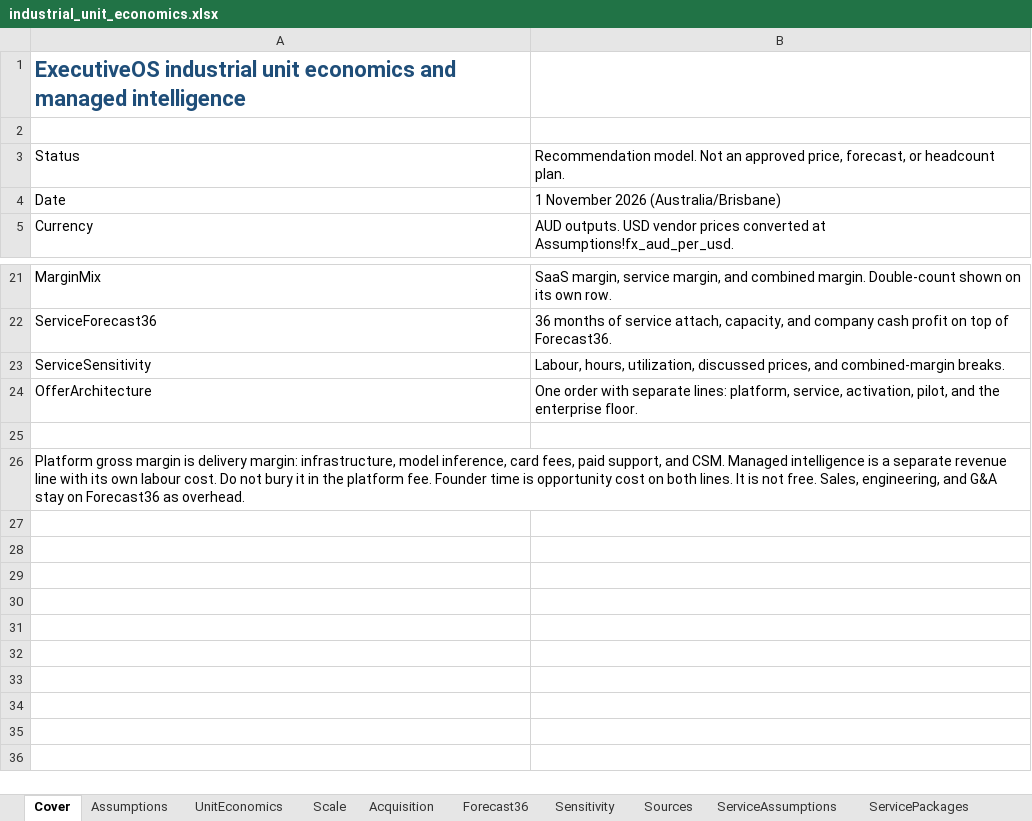
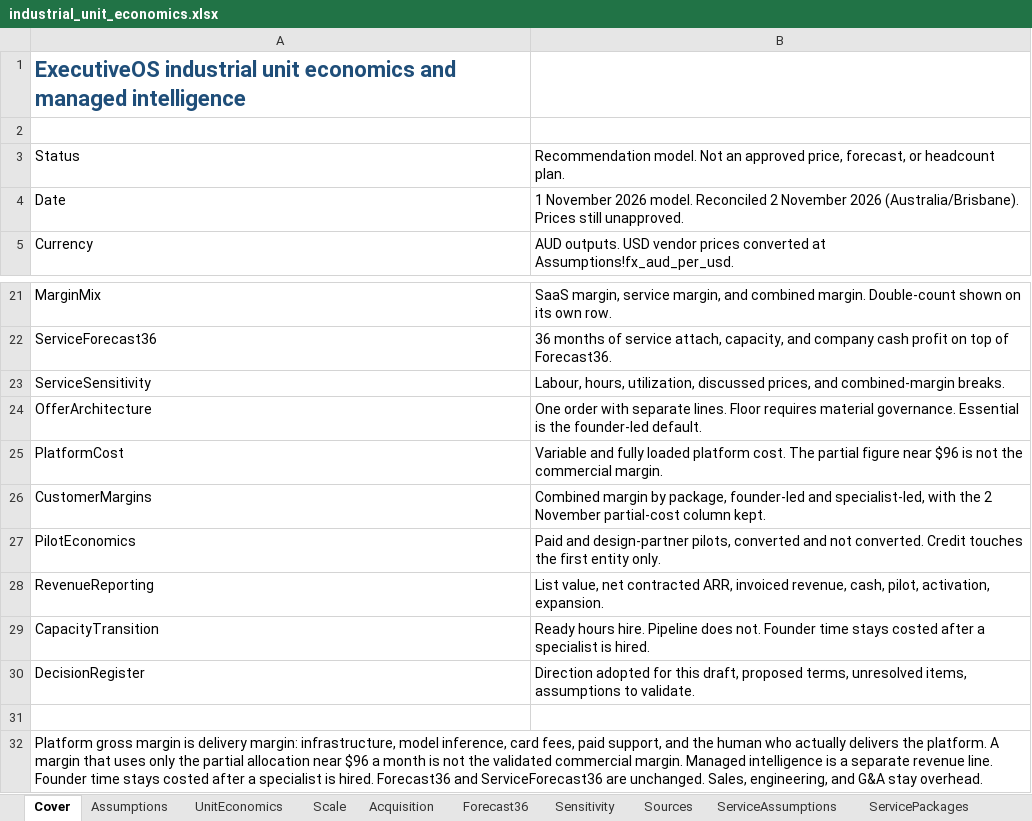
Before and after one commit to braltiq-creator/ExecutiveOS, an Excel workbook: docs/commercial/models/industrial_unit_economics.xlsx, sheet Cover, drawn as a sheet; only a part is shown, gaps mark what is left out; values as stored, in another font and other column widths than the file's, no borders; addresses are those after the commit; the diff names each change by its address in the sheet, - before the commit and + after, or states it on an @@ line.

```diff
--- a/docs/commercial/models/industrial_unit_economics.xlsx (sheet Cover)
+++ b/docs/commercial/models/industrial_unit_economics.xlsx (sheet Cover)
-B4: …November 2026 (Australia/Brisbane)
+B4: …November 2026 model. Reconciled 2 November 2026 (Australia/Brisbane). Prices still unapproved.
-B24: …with separate lines: platform, service, activation, pilot, and the enterprise floor.
+B24: …with separate lines. Floor requires material governance. Essential is the founder-led default.
+row 25: PlatformCost | Variable and fully loaded platform cost. The partial figure near $96 is not the commercial margin.
+row 26: CustomerMargins | Combined margin by package, founder-led and specialist-led, with the 2 November partial-cost column kept.
+row 27: PilotEconomics | Paid and design-partner pilots, converted and not converted. Credit touches the first entity only.
+row 28: RevenueReporting | List value, net contracted ARR, invoiced revenue, cash, pilot, activation, expansion.
+row 29: CapacityTransition | Ready hours hire. Pipeline does not. Founder time stays costed after a specialist is hired.
+row 30: DecisionRegister | Direction adopted for this draft, proposed terms, unresolved items, assumptions to validate.
-A32: …support, and CSM. Managed intelligence is a separate revenue line with its own labour cost. Do not bury it in the platform fee. Founder time is opportunity cost on both lines. It is not free. Sales, engineering, and G&A stay on Forecast36 as overhead.
+A32: …support, and the human who actually delivers the platform. A margin that uses only the partial allocation near $96 a month is not the validated commercial margin. Managed intelligence is a separate revenue line. Founder time stays costed after a specialist is hired. Forecast36 and ServiceForecast36 are unchanged. Sales, engineering, and G&A stay overhead.
```
Also changed, not shown: sheet OfferArchitecture, sheet ServiceAssumptions, sheet Assumptions, other sheet tabs, 6 other files.
